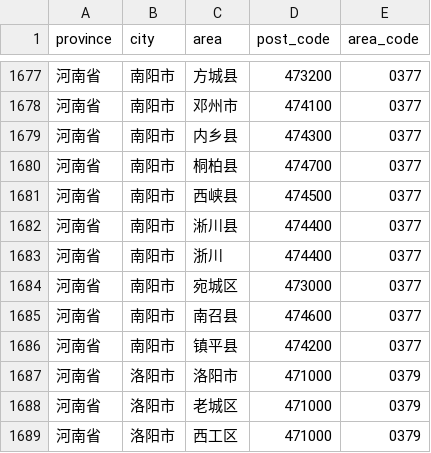
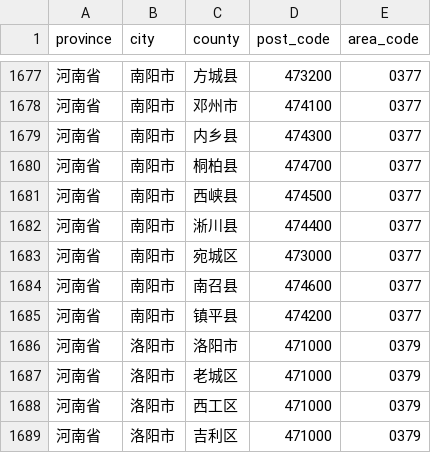
Before and after one commit to xiaozhuziGG/PRC_FOREIGN_PERMANENT_RESIDENT_ID_CARD, a CSV file: resource/zipcode.csv, drawn as a sheet; only a part is shown, gaps mark what is left out; the shorter side is filled out with more unchanged rows; the diff names each change by its address in the sheet, - before the commit and + after, or states it on an @@ line.

Commit message:
Update zipcode.csv
修改表头area为county

```diff
--- a/resource/zipcode.csv
+++ b/resource/zipcode.csv
-C1: area
+C1: county
-row 1683: 河南省 | 南阳市 | 浙川 | 474400 | 0377
```
